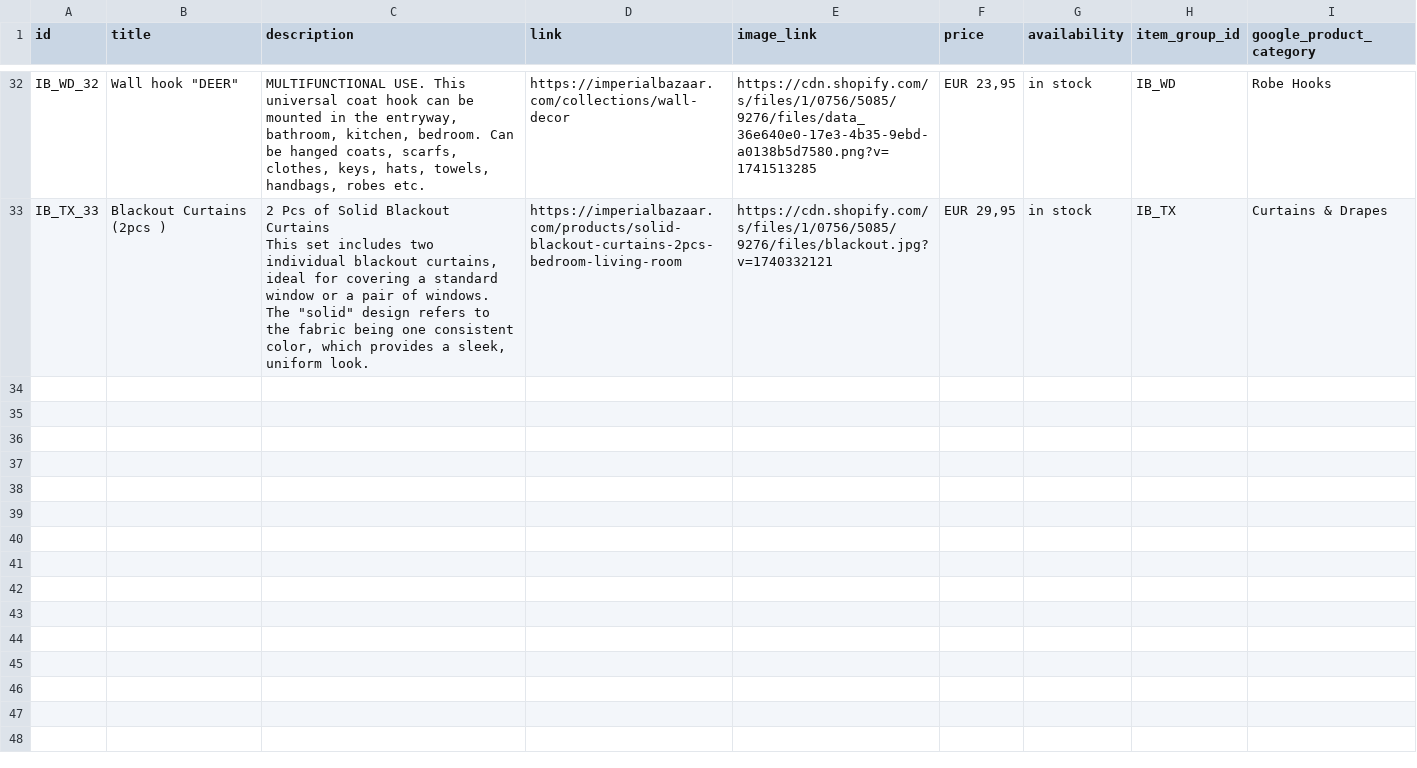
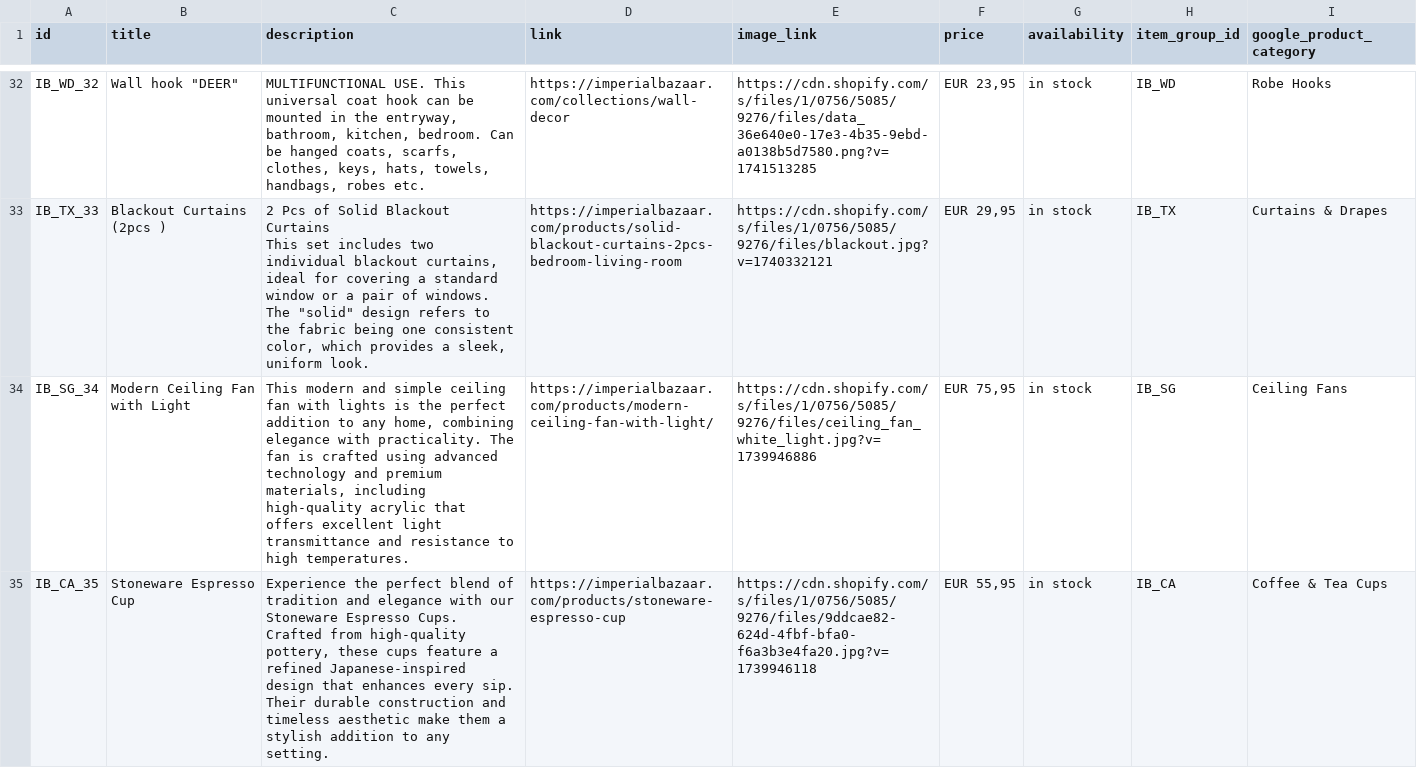
Before and after one commit to Iago0815/IB, a CSV file: IB Products Pinterest - products_export.csv, drawn as a sheet; only a part is shown, gaps mark what is left out; the diff names each change by its address in the sheet, - before the commit and + after, or states it on an @@ line.

```diff
--- a/IB Products Pinterest - products_export.csv
+++ b/IB Products Pinterest - products_export.csv
+row 34: IB_SG_34 | Modern Ceiling Fan with Light | This modern and simple ceiling fan with lights is the perfect addition to any home, combining elegance with practicality. The fan is crafted using advanced technology and premium materials, including high-quality acrylic that offers excellent light transmittance and resistance to high temperatures. | https://imperialbazaar.com/products/modern-ceiling-fan-with-light/ | https://cdn.shopify.com/s/files/1/0756/5085/9276/files/ceiling_fan_white_light.jpg?v=1739946886 | EUR 75,95 | in stock | IB_SG | Ceiling Fans
+row 35: IB_CA_35 | Stoneware Espresso Cup | Experience the perfect blend of tradition and elegance with our Stoneware Espresso Cups. Crafted from high-quality pottery, these cups feature a refined Japanese-inspired design that enhances every sip. Their durable construction and timeless aesthetic make them a stylish addition to any setting. | https://imperialbazaar.com/products/stoneware-espresso-cup | https://cdn.shopify.com/s/files/1/0756/5085/9276/files/9ddcae82-624d-4fbf-bfa0-f6a3b3e4fa20.jpg?v=1739946118 | EUR 55,95 | in stock | IB_CA | Coffee & Tea Cups
```
Also changed, not shown: IB_Products_Pinterest_Germany.csv.
